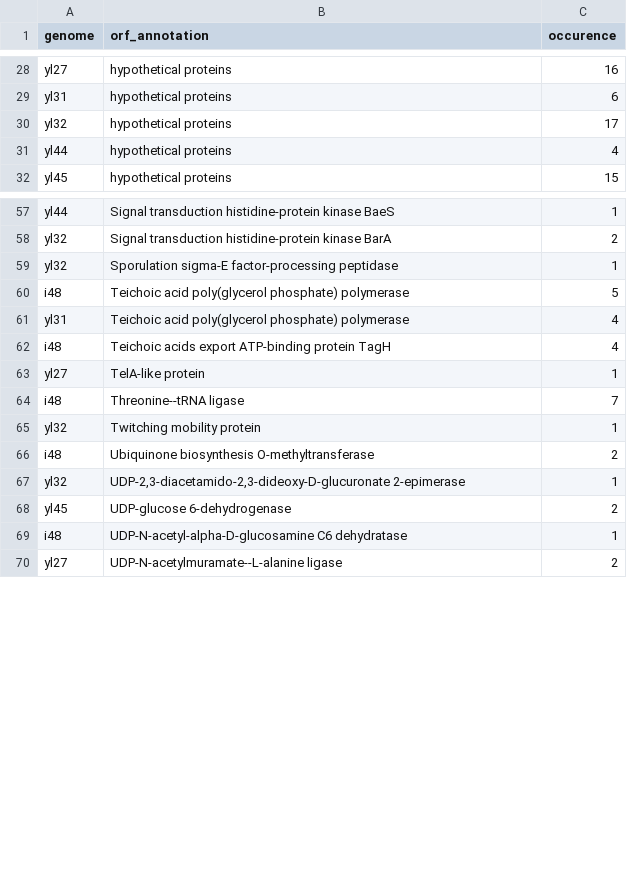
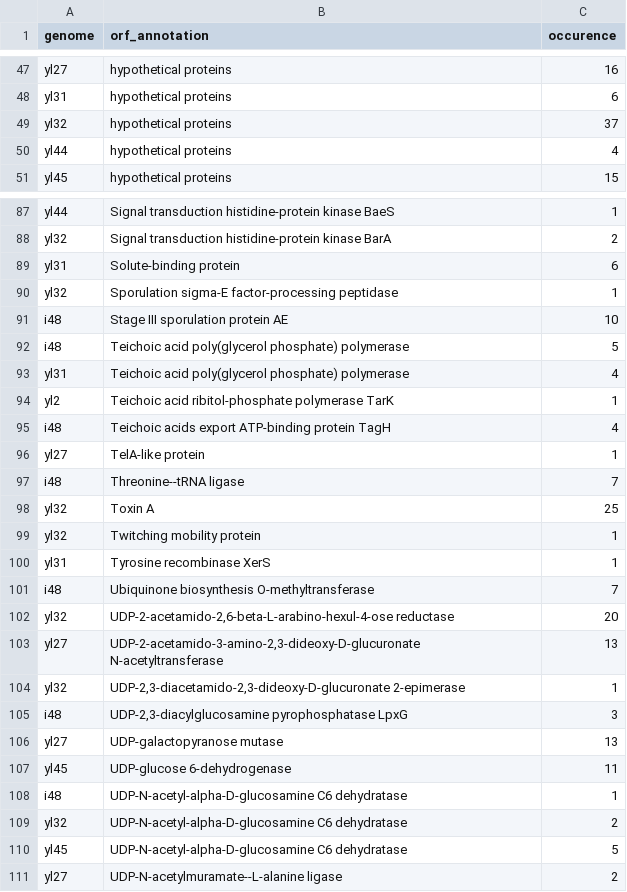
Before and after one commit to philippmuench/OligoMM-report, a TSV file: data/tables/table2.tsv, drawn as a sheet; only a part is shown, gaps mark what is left out; the diff covers the shown part only.

```diff
--- a/data/tables/table2.tsv
+++ b/data/tables/table2.tsv
@@ -29,3 +48,3 @@ yl27	hypothetical proteins	16
 yl31	hypothetical proteins	6
-yl32	hypothetical proteins	17
+yl32	hypothetical proteins	37
 yl44	hypothetical proteins	4
@@ -58,5 +88,8 @@ yl44	Signal transduction histidine-protein kinase BaeS	1
 yl32	Signal transduction histidine-protein kinase BarA	2
+yl31	Solute-binding protein	6
 yl32	Sporulation sigma-E factor-processing peptidase	1
+i48	Stage III sporulation protein AE	10
 i48	Teichoic acid poly(glycerol phosphate) polymerase	5
 yl31	Teichoic acid poly(glycerol phosphate) polymerase	4
+yl2	Teichoic acid ribitol-phosphate polymerase TarK	1
 i48	Teichoic acids export ATP-binding protein TagH	4
@@ -64,7 +97,15 @@ yl27	TelA-like protein	1
 i48	Threonine--tRNA ligase	7
+yl32	Toxin A	25
 yl32	Twitching mobility protein	1
-i48	Ubiquinone biosynthesis O-methyltransferase	2
+yl31	Tyrosine recombinase XerS	1
+i48	Ubiquinone biosynthesis O-methyltransferase	7
+yl32	UDP-2-acetamido-2,6-beta-L-arabino-hexul-4-ose reductase	20
+yl27	UDP-2-acetamido-3-amino-2,3-dideoxy-D-glucuronate N-acetyltransferase	13
 yl32	UDP-2,3-diacetamido-2,3-dideoxy-D-glucuronate 2-epimerase	1
-yl45	UDP-glucose 6-dehydrogenase	2
+i48	UDP-2,3-diacylglucosamine pyrophosphatase LpxG	3
+yl27	UDP-galactopyranose mutase	13
+yl45	UDP-glucose 6-dehydrogenase	11
 i48	UDP-N-acetyl-alpha-D-glucosamine C6 dehydratase	1
+yl32	UDP-N-acetyl-alpha-D-glucosamine C6 dehydratase	2
+yl45	UDP-N-acetyl-alpha-D-glucosamine C6 dehydratase	5
 yl27	UDP-N-acetylmuramate--L-alanine ligase	2
```
Also changed, not shown: 30 added rows and 6 edited cells elsewhere in this file, 17 other files.
